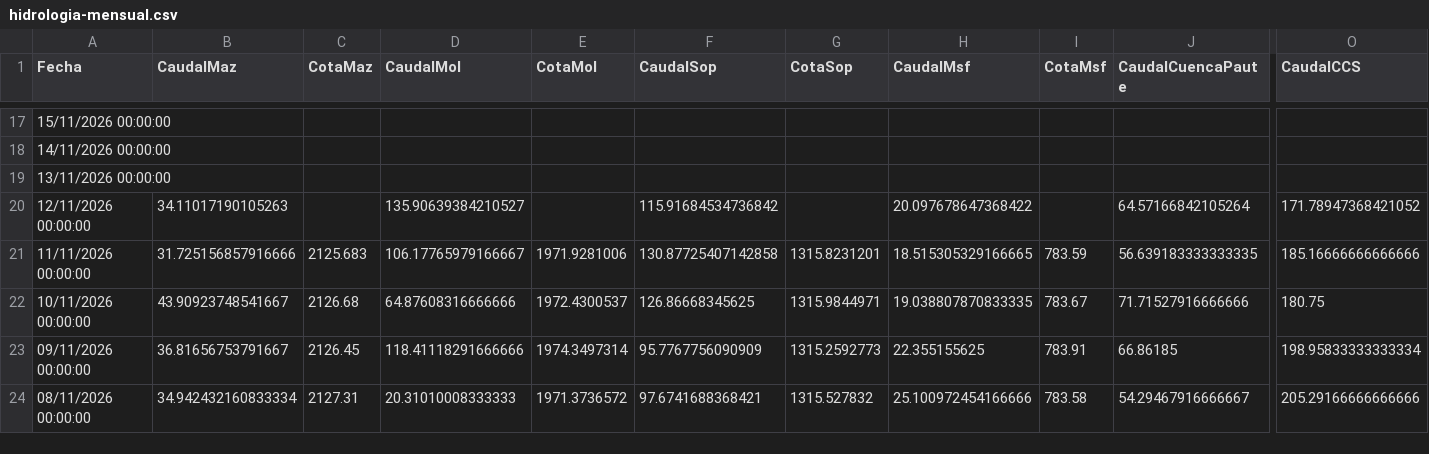
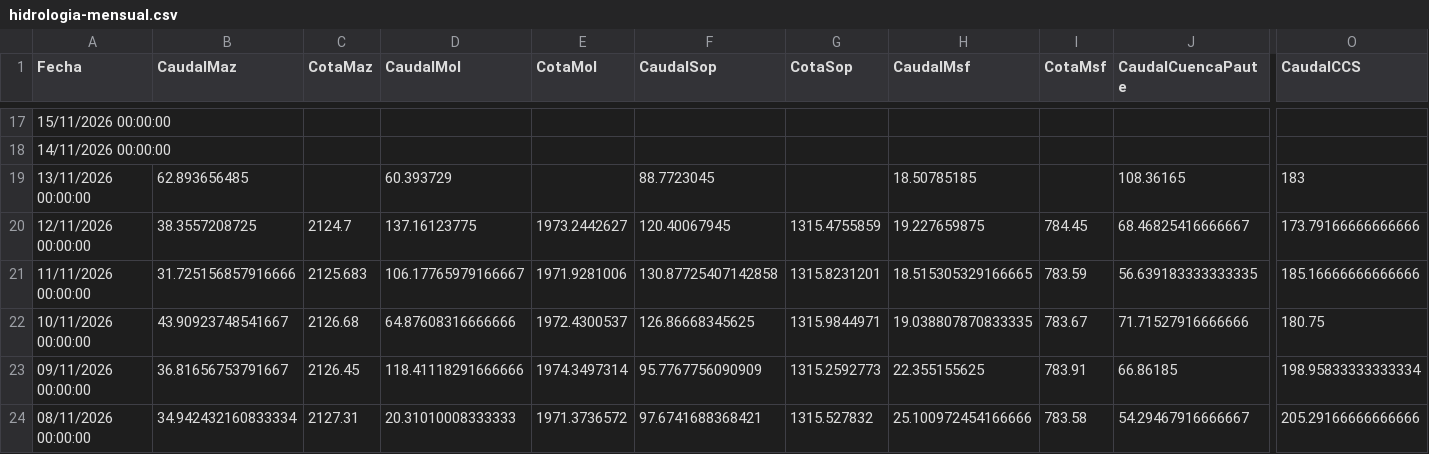
Before and after one commit to davidmunoz-create/hidroelectricasecuador, a CSV file: data/hidrologia-mensual.csv, drawn as a sheet; only a part is shown, gaps mark what is left out; the diff covers the shown part only; the diff names each change by its address in the sheet, - before the commit and + after, or states it on an @@ line.

```diff
--- a/data/hidrologia-mensual.csv
+++ b/data/hidrologia-mensual.csv
-B19 (CaudalMaz): (empty)
+B19 (CaudalMaz): 62.893656485
-D19 (CaudalMol): (empty)
+D19 (CaudalMol): 60.393729
-F19 (CaudalSop): (empty)
+F19 (CaudalSop): 88.7723045
-H19 (CaudalMsf): (empty)
+H19 (CaudalMsf): 18.50785185
-J19 (CaudalCuencaPaute): (empty)
+J19 (CaudalCuencaPaute): 108.36165
-O19 (CaudalCCS): (empty)
+O19 (CaudalCCS): 183
-B20 (CaudalMaz): 34.11017190105263
+B20 (CaudalMaz): 38.3557208725
-C20 (CotaMaz): (empty)
+C20 (CotaMaz): 2124.7
-D20 (CaudalMol): 135.90639384210527
+D20 (CaudalMol): 137.16123775
-E20 (CotaMol): (empty)
+E20 (CotaMol): 1973.2442627
-F20 (CaudalSop): 115.91684534736842
+F20 (CaudalSop): 120.40067945
-G20 (CotaSop): (empty)
+G20 (CotaSop): 1315.4755859
-H20 (CaudalMsf): 20.097678647368422
+H20 (CaudalMsf): 19.227659875
-I20 (CotaMsf): (empty)
+I20 (CotaMsf): 784.45
-J20 (CaudalCuencaPaute): 64.57166842105264
+J20 (CaudalCuencaPaute): 68.46825416666667
-O20 (CaudalCCS): 171.78947368421052
+O20 (CaudalCCS): 173.79166666666666
```
Also changed, not shown: 5 edited cells elsewhere in this file, data/hidrologia-diario.csv, data/produccion-diario.csv, 1 other file.
